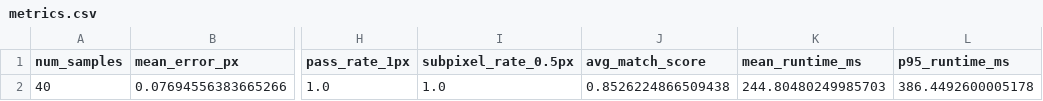
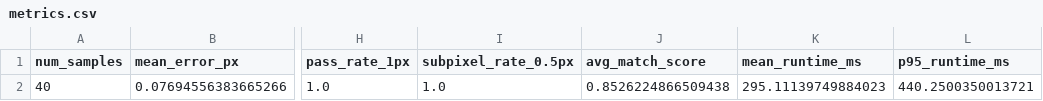
Before and after one commit to DoctorDisco23/drift-sense, a CSV file: results/metrics.csv, drawn as a sheet; only a part is shown, gaps mark what is left out; the diff names each change by its address in the sheet, - before the commit and + after, or states it on an @@ line.

```diff
--- a/results/metrics.csv
+++ b/results/metrics.csv
-K2 (mean_runtime_ms): 244.80480249985703
+K2 (mean_runtime_ms): 295.11139749884023
-L2 (p95_runtime_ms): 386.4492600005178
+L2 (p95_runtime_ms): 440.2500350013721
```
Also changed, not shown: results/predictions.csv, 5 other files.
